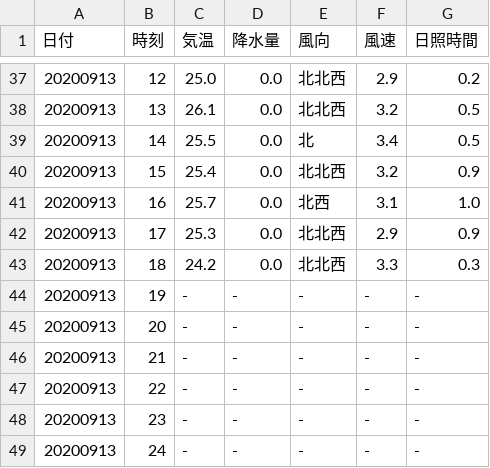
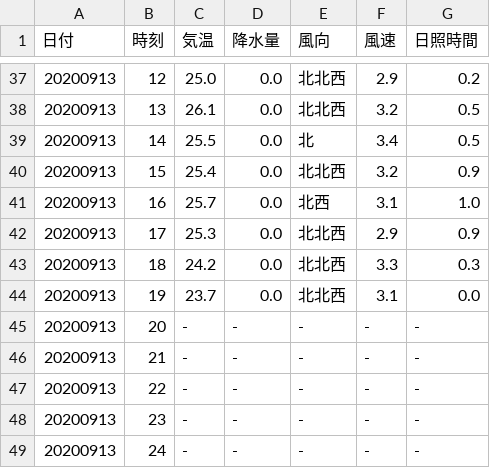
Before and after one commit to s1715-kudo/weather, a CSV file: past_weather/nakatsu.csv, drawn as a sheet; only a part is shown, gaps mark what is left out; removed rows and columns are numbered as before the commit, all else as after; the diff names each change by its address in the sheet, - before the commit and + after, or states it on an @@ line.

```diff
--- a/past_weather/nakatsu.csv
+++ b/past_weather/nakatsu.csv
-row 44: 20200913 | 19 | - | - | - | - | -
+row 44: 20200913 | 19 | 23.7 | 0.0 | 北北西 | 3.1 | 0.0
```
Also changed, not shown: past_weather/kunimi.csv, 8 other files.
